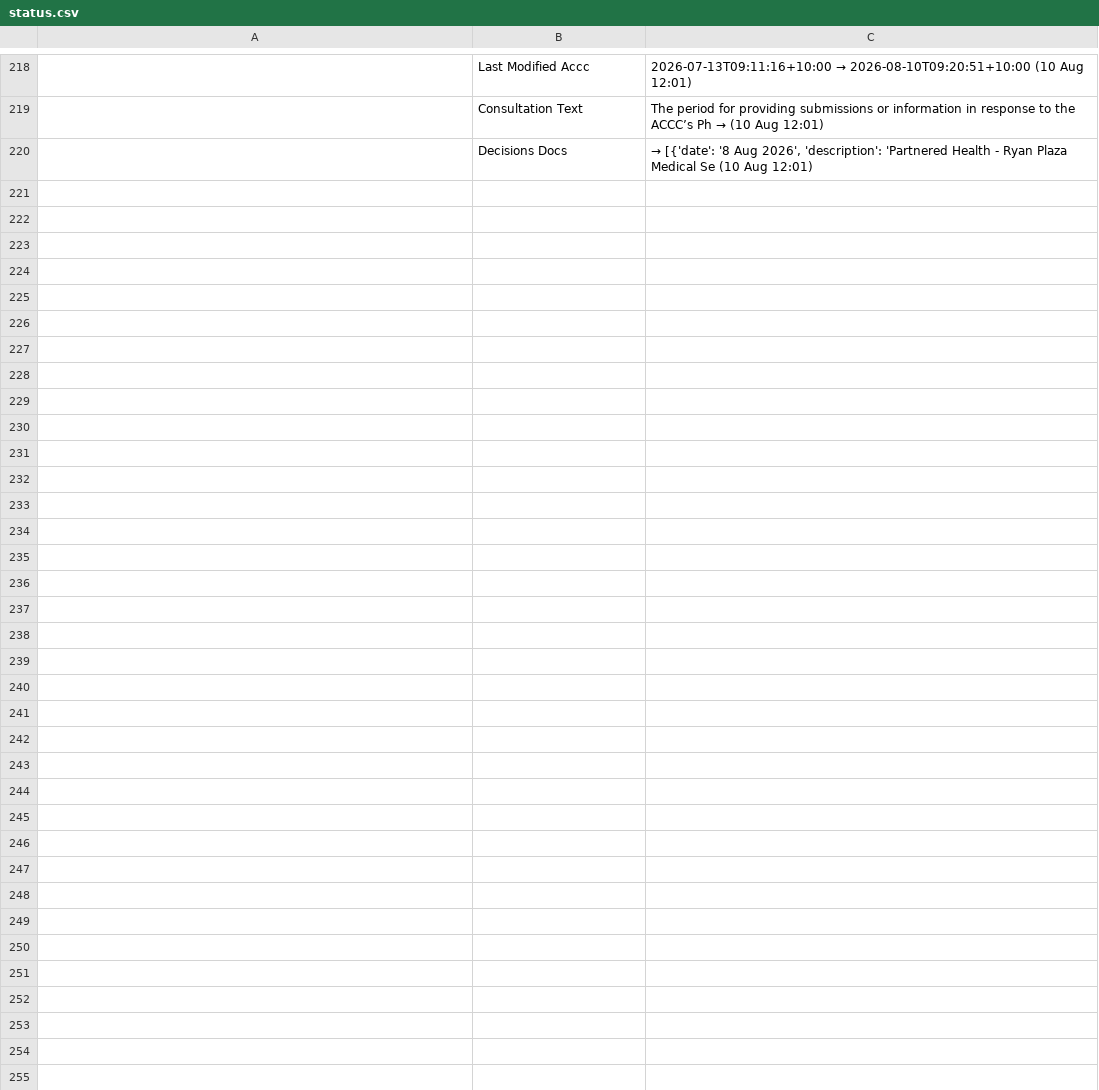
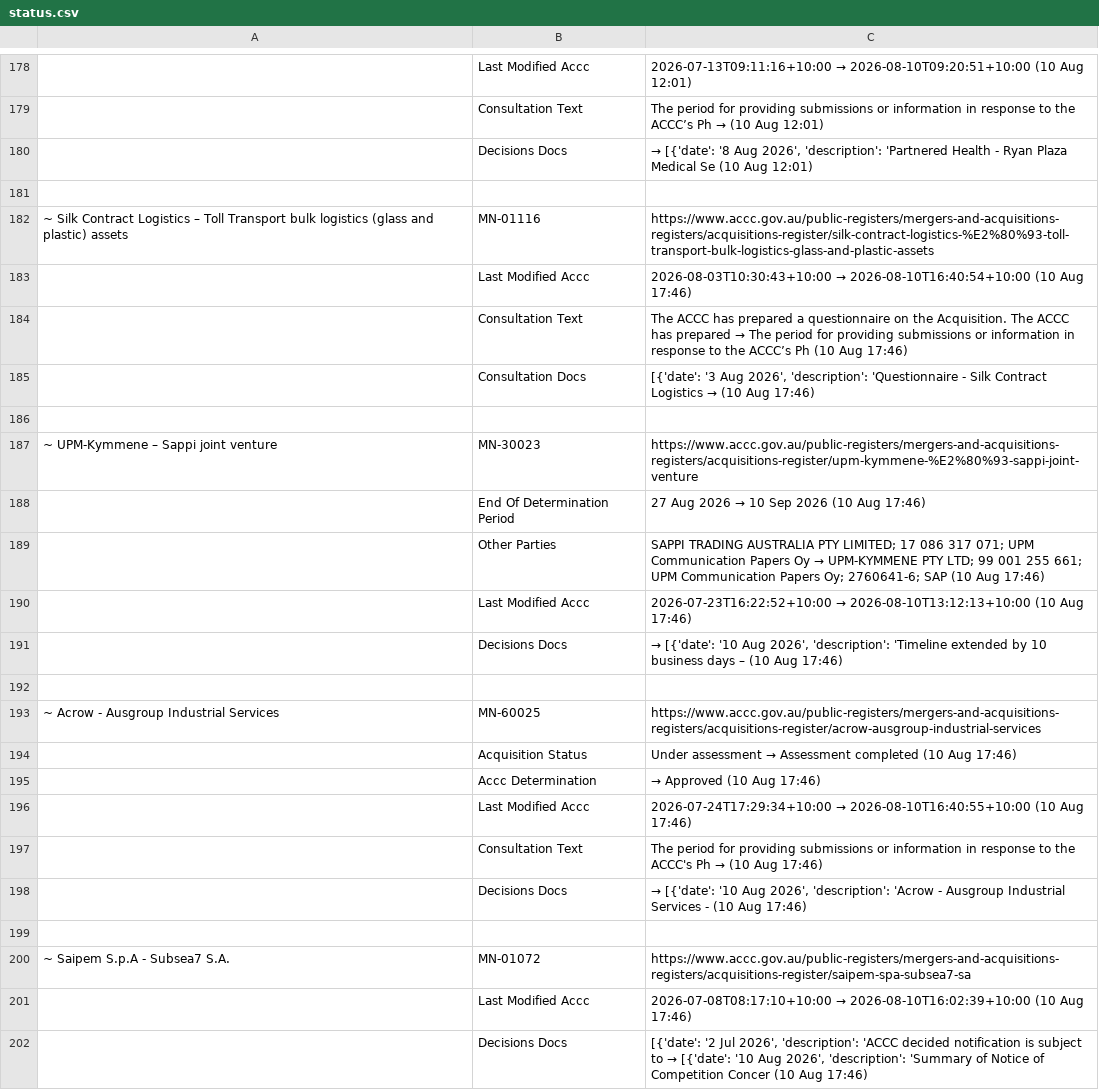
Before and after one commit to Test0112358/notification-check, a CSV file: data/status.csv, drawn as a sheet; only a part is shown, gaps mark what is left out; the diff covers the shown part only; the diff names each change by its address in the sheet, - before the commit and + after, or states it on an @@ line.

```diff
--- a/data/status.csv
+++ b/data/status.csv
+row 181: (empty)
@@ row 21 moved to row 182: ~ Silk Contract Logistics – Toll Transpo… @@
+row 183:  | Last Modified Accc | 2026-08-03T10:30:43+10:00 → 2026-08-10T16:40:54+10:00 (10 Aug 17:46)
+row 184:  | Consultation Text | The ACCC has prepared a questionnaire on the Acquisition. The ACCC has prepared → The period for providing submissions or information in response to the ACCC’s Ph (10 Aug 17:46)
+row 185:  | Consultation Docs | [{'date': '3 Aug 2026', 'description': 'Questionnaire - Silk Contract Logistics → (10 Aug 17:46)
+row 186: (empty)
@@ row 26 moved to row 187: ~ UPM-Kymmene – Sappi joint venture @@
+row 188:  | End Of Determination Period | 27 Aug 2026 → 10 Sep 2026 (10 Aug 17:46)
+row 189:  | Other Parties | SAPPI TRADING AUSTRALIA PTY LIMITED; 17 086 317 071; UPM Communication Papers Oy → UPM-KYMMENE PTY LTD; 99 001 255 661; UPM Communication Papers Oy; 2760641-6; SAP (10 Aug 17:46)
+row 190:  | Last Modified Accc | 2026-07-23T16:22:52+10:00 → 2026-08-10T13:12:13+10:00 (10 Aug 17:46)
+row 191:  | Decisions Docs | → [{'date': '10 Aug 2026', 'description': 'Timeline extended by 10 business days – (10 Aug 17:46)
+row 192: (empty)
@@ row 32 moved to row 193: ~ Acrow - Ausgroup Industrial Services @@
+row 194:  | Acquisition Status | Under assessment → Assessment completed (10 Aug 17:46)
+row 195:  | Accc Determination | → Approved (10 Aug 17:46)
+row 196:  | Last Modified Accc | 2026-07-24T17:29:34+10:00 → 2026-08-10T16:40:55+10:00 (10 Aug 17:46)
+row 197:  | Consultation Text | The period for providing submissions or information in response to the ACCC's Ph → (10 Aug 17:46)
+row 198:  | Decisions Docs | → [{'date': '10 Aug 2026', 'description': 'Acrow - Ausgroup Industrial Services - (10 Aug 17:46)
+row 199: (empty)
@@ row 39 moved to row 200: ~ Saipem S.p.A - Subsea7 S.A. @@
+row 201:  | Last Modified Accc | 2026-07-08T08:17:10+10:00 → 2026-08-10T16:02:39+10:00 (10 Aug 17:46)
+row 202:  | Decisions Docs | [{'date': '2 Jul 2026', 'description': 'ACCC decided notification is subject to → [{'date': '10 Aug 2026', 'description': 'Summary of Notice of Competition Concer (10 Aug 17:46)
```
Also changed, not shown: 3 added rows, 39 removed rows and 14 edited cells elsewhere in this file, data/register.csv, 6 other files.
